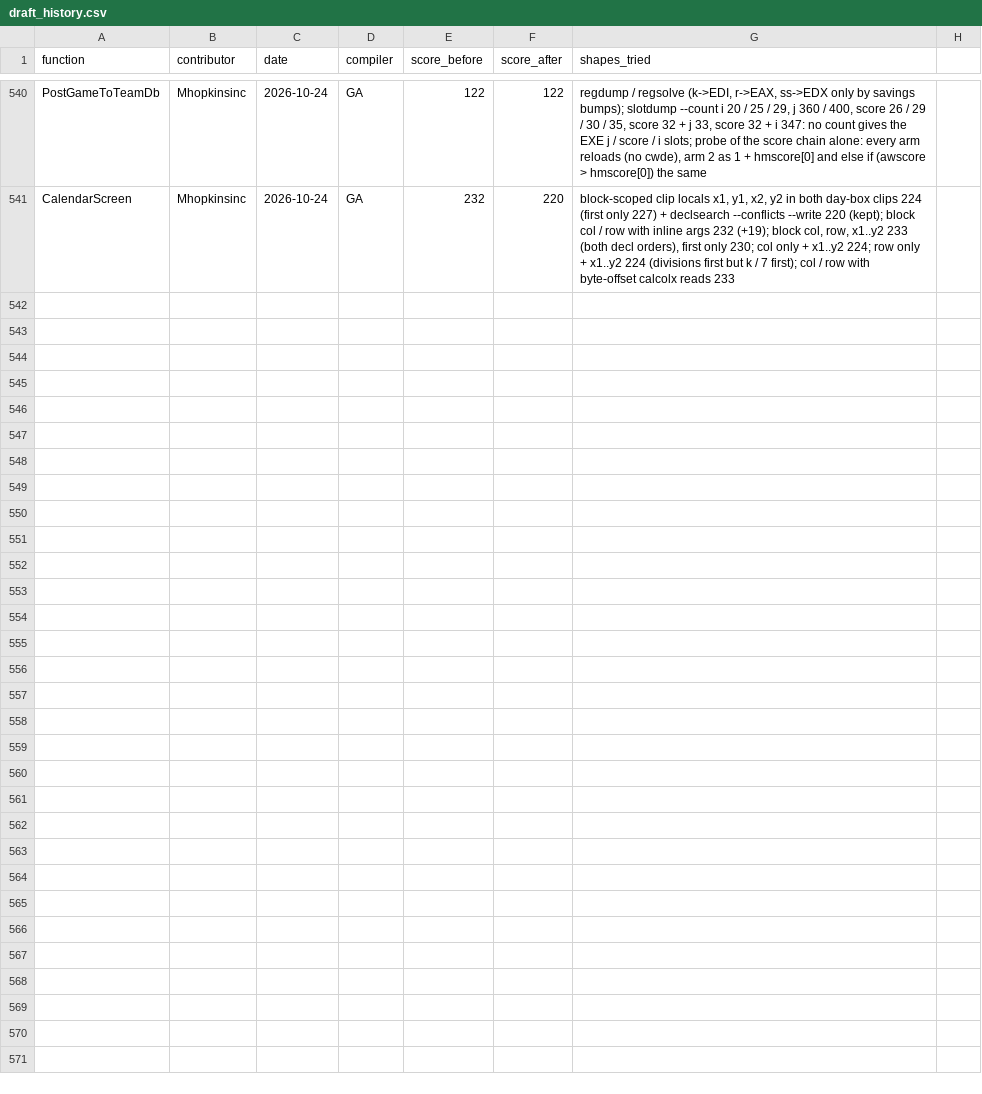
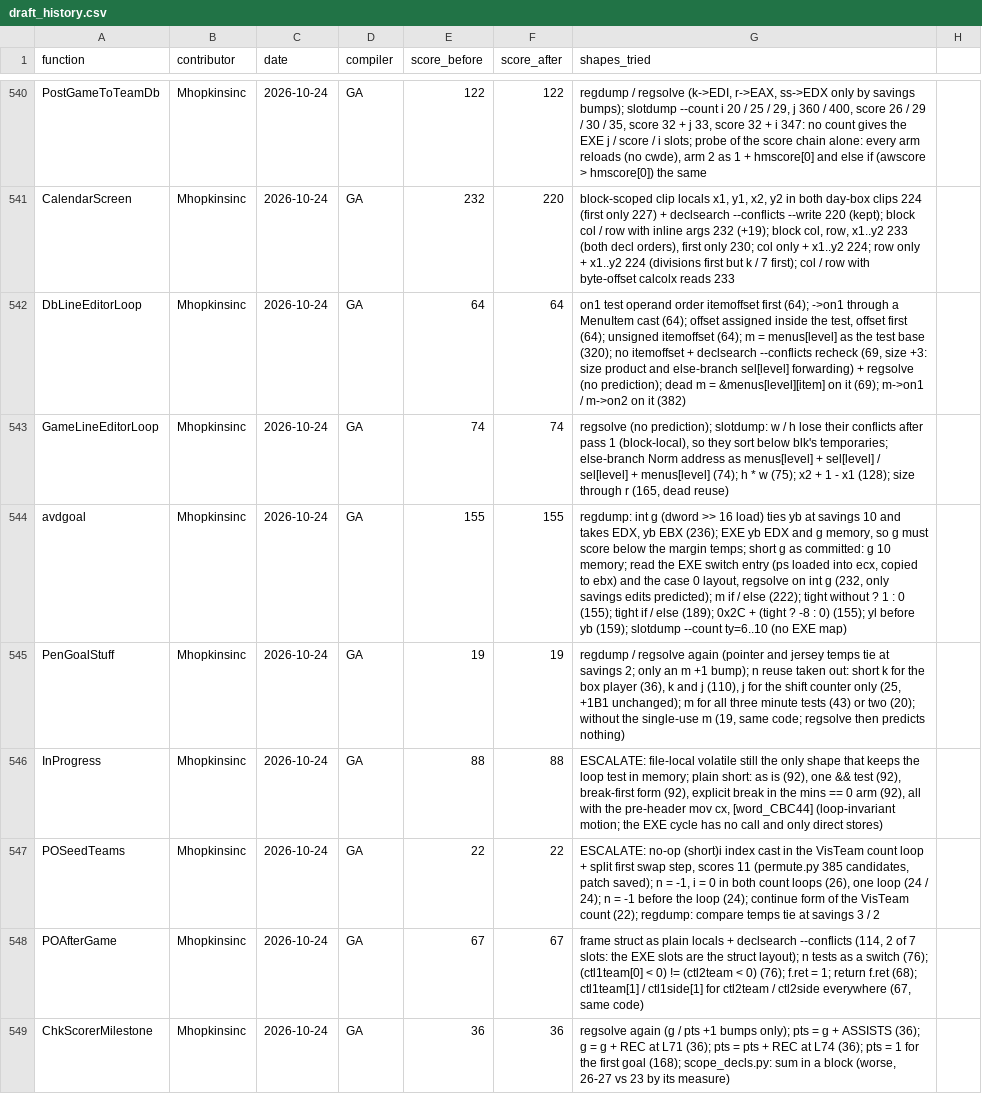
Before and after one commit to abdulahmad/NHL95PC, a CSV file: docs/draft_history.csv, drawn as a sheet; only a part is shown, gaps mark what is left out; the diff names each change by its address in the sheet, - before the commit and + after, or states it on an @@ line.

```diff
--- a/docs/draft_history.csv
+++ b/docs/draft_history.csv
+row 542: DbLineEditorLoop | Mhopkinsinc | 2026-10-24 | GA | 64 | 64 | on1 test operand order itemoffset first (64); ->on1 through a MenuItem cast (64); offset assigned inside the test, offset first (64); unsigned itemoffset (64); m = menus[level] as the test base (320); no itemoffset + declsearch --conflicts recheck (69, size +3: size product and else-branch sel[level] forwarding) + regsolve (no prediction); dead m = &menus[level][item] on it (69); m->on1 / m->on2 on it (382)
+row 543: GameLineEditorLoop | Mhopkinsinc | 2026-10-24 | GA | 74 | 74 | regsolve (no prediction); slotdump: w / h lose their conflicts after pass 1 (block-local), so they sort below blk's temporaries; else-branch Norm address as menus[level] + sel[level] / sel[level] + menus[level] (74); h * w (75); x2 + 1 - x1 (128); size through r (165, dead reuse)
+row 544: avdgoal | Mhopkinsinc | 2026-10-24 | GA | 155 | 155 | regdump: int g (dword >> 16 load) ties yb at savings 10 and takes EDX, yb EBX (236); EXE yb EDX and g memory, so g must score below the margin temps; short g as committed: g 10 memory; read the EXE switch entry (ps loaded into ecx, copied to ebx) and the case 0 layout, regsolve on int g (232, only savings edits predicted); m if / else (222); tight without ? 1 : 0 (155); tight if / else (189); 0x2C + (tight ? -8 : 0) (155); yl before yb (159); slotdump --count ty=6..10 (no EXE map)
+row 545: PenGoalStuff | Mhopkinsinc | 2026-10-24 | GA | 19 | 19 | regdump / regsolve again (pointer and jersey temps tie at savings 2; only an m +1 bump); n reuse taken out: short k for the box player (36), k and j (110), j for the shift counter only (25, +1B1 unchanged); m for all three minute tests (43) or two (20); without the single-use m (19, same code; regsolve then predicts nothing)
+row 546: InProgress | Mhopkinsinc | 2026-10-24 | GA | 88 | 88 | ESCALATE: file-local volatile still the only shape that keeps the loop test in memory; plain short: as is (92), one && test (92), break-first form (92), explicit break in the mins == 0 arm (92), all with the pre-header mov cx, [word_CBC44] (loop-invariant motion; the EXE cycle has no call and only direct stores)
+row 547: POSeedTeams | Mhopkinsinc | 2026-10-24 | GA | 22 | 22 | ESCALATE: no-op (short)i index cast in the VisTeam count loop + split first swap step, scores 11 (permute.py 385 candidates, patch saved); n = -1, i = 0 in both count loops (26), one loop (24 / 24); n = -1 before the loop (24); continue form of the VisTeam count (22); regdump: compare temps tie at savings 3 / 2
+row 548: POAfterGame | Mhopkinsinc | 2026-10-24 | GA | 67 | 67 | frame struct as plain locals + declsearch --conflicts (114, 2 of 7 slots: the EXE slots are the struct layout); n tests as a switch (76); (ctl1team[0] < 0) != (ctl2team < 0) (76); f.ret = 1; return f.ret (68); ctl1team[1] / ctl1side[1] for ctl2team / ctl2side everywhere (67, same code)
+row 549: ChkScorerMilestone | Mhopkinsinc | 2026-10-24 | GA | 36 | 36 | regsolve again (g / pts +1 bumps only); pts = g + ASSISTS (36); g = g + REC at L71 (36); pts = pts + REC at L74 (36); pts = 1 for the first goal (168); scope_decls.py: sum in a block (worse, 26-27 vs 23 by its measure)
```
